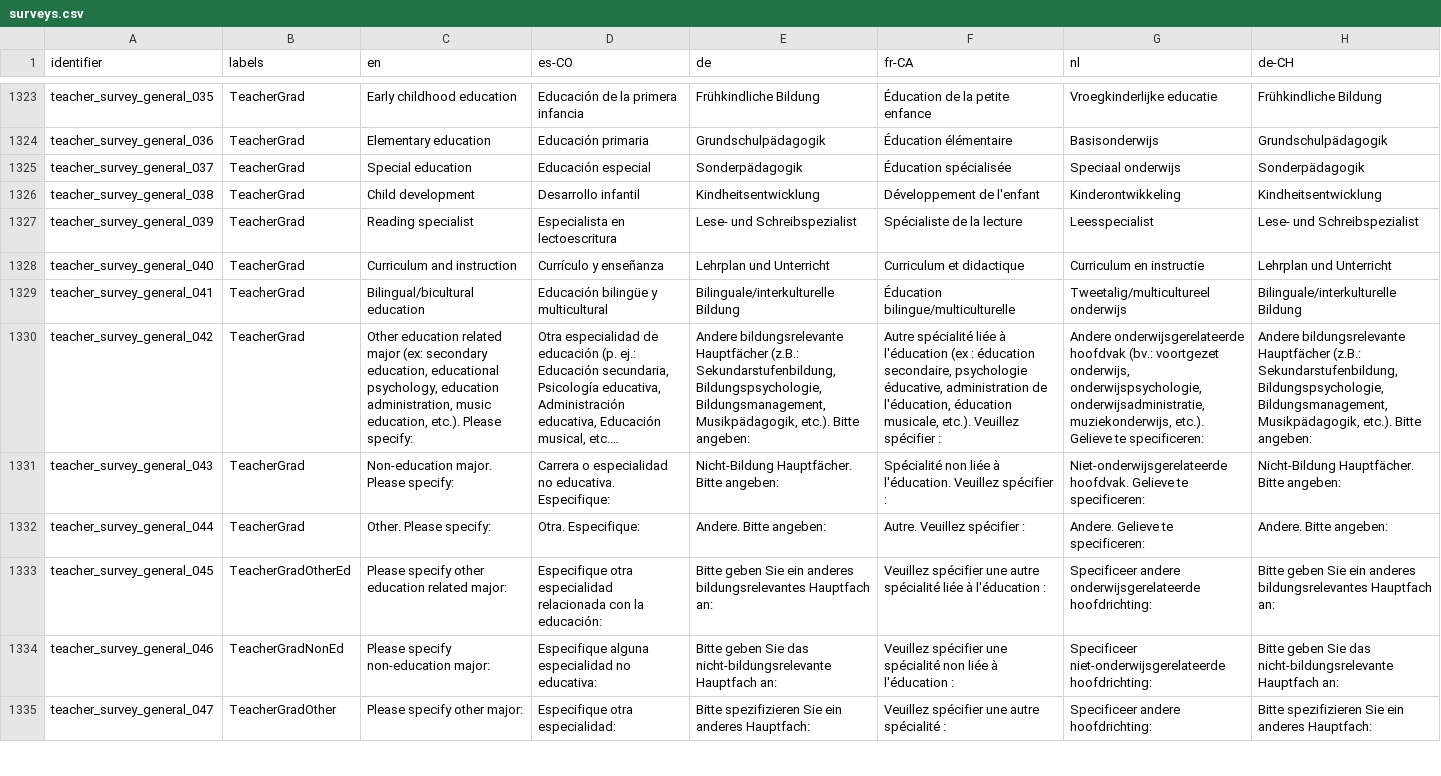
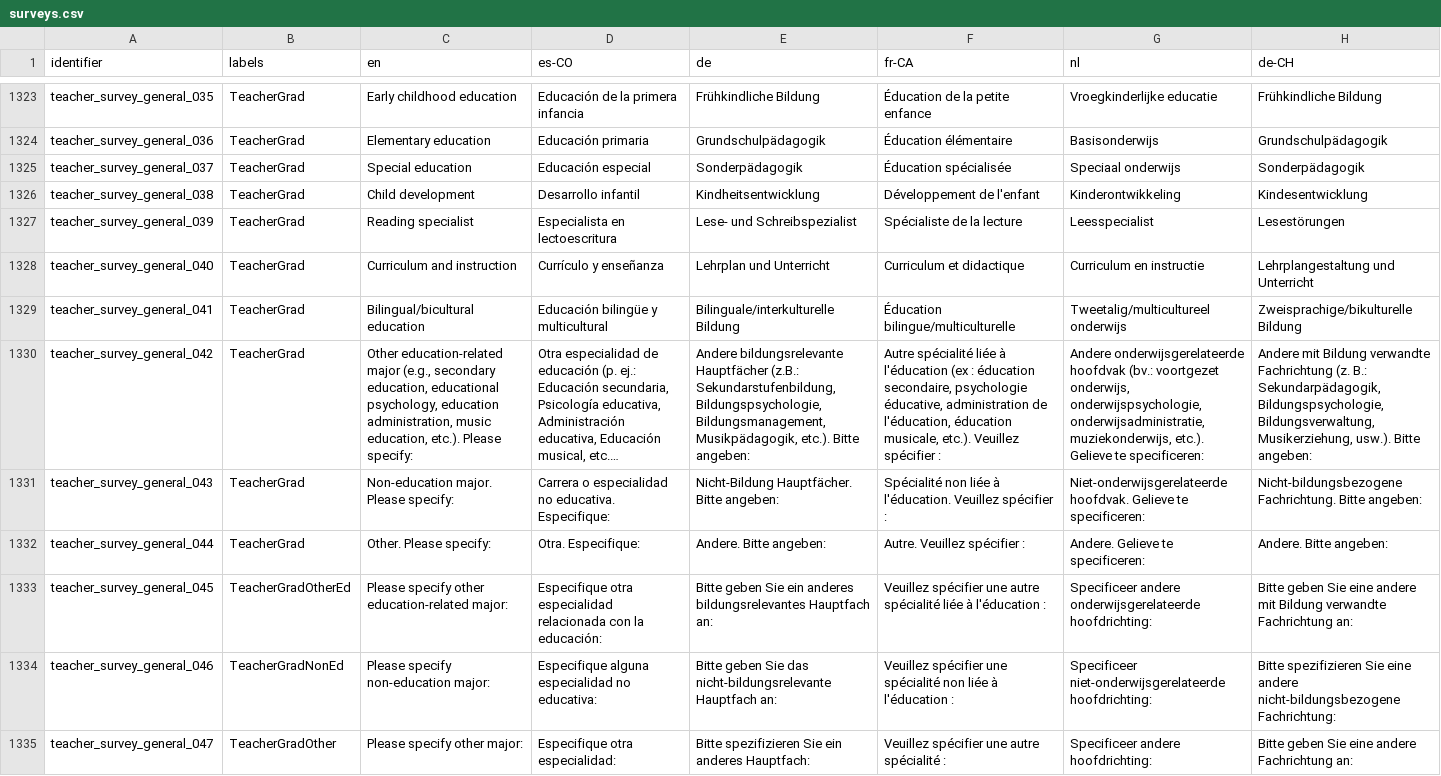
Before and after one commit to levante-framework/levante_translations, a CSV file: surveys.csv, drawn as a sheet; only a part is shown, gaps mark what is left out; long unchanged cells end in …; the diff covers the shown part only; the diff names each change by its address in the sheet, - before the commit and + after, or states it on an @@ line.

```diff
--- a/surveys.csv
+++ b/surveys.csv
-H1326 (de-CH): Kindheitsentwicklung
+H1326 (de-CH): Kindesentwicklung
-H1327 (de-CH): Lese- und Schreibspezialist
+H1327 (de-CH): Lesestörungen
-H1328 (de-CH): Lehrplan und Unterricht
+H1328 (de-CH): Lehrplangestaltung und Unterricht
-H1329 (de-CH): Bilinguale/interkulturelle Bildung
+H1329 (de-CH): Zweisprachige/bikulturelle Bildung
-C1330 (en): Other education related major (ex: secondary education,…
+C1330 (en): Other education-related major (e.g., secondary education,…
-H1330 (de-CH): Andere bildungsrelevante Hauptfächer (z.B.: Sekundarstufenbildung, Bildungspsychologie, Bildungsmanagement, Musikpädagogik, etc.). Bitte angeben:
+H1330 (de-CH): Andere mit Bildung verwandte Fachrichtung (z. B.: Sekundarpädagogik, Bildungspsychologie, Bildungsverwaltung, Musikerziehung, usw.). Bitte angeben:
-H1331 (de-CH): Nicht-Bildung Hauptfächer. Bitte angeben:
+H1331 (de-CH): Nicht-bildungsbezogene Fachrichtung. Bitte angeben:
-C1333 (en): Please specify other education related major:
+C1333 (en): Please specify other education-related major:
-H1333 (de-CH): …geben Sie ein anderes bildungsrelevantes Hauptfach an:
+H1333 (de-CH): …geben Sie eine andere mit Bildung verwandte Fachrichtung an:
-H1334 (de-CH): Bitte geben Sie das nicht-bildungsrelevante Hauptfach an:
+H1334 (de-CH): Bitte spezifizieren Sie eine andere nicht-bildungsbezogene Fachrichtung:
-H1335 (de-CH): Bitte spezifizieren Sie ein anderes Hauptfach:
+H1335 (de-CH): Bitte geben Sie eine andere Fachrichtung an:
```
Also changed, not shown: 91 edited cells elsewhere in this file.
